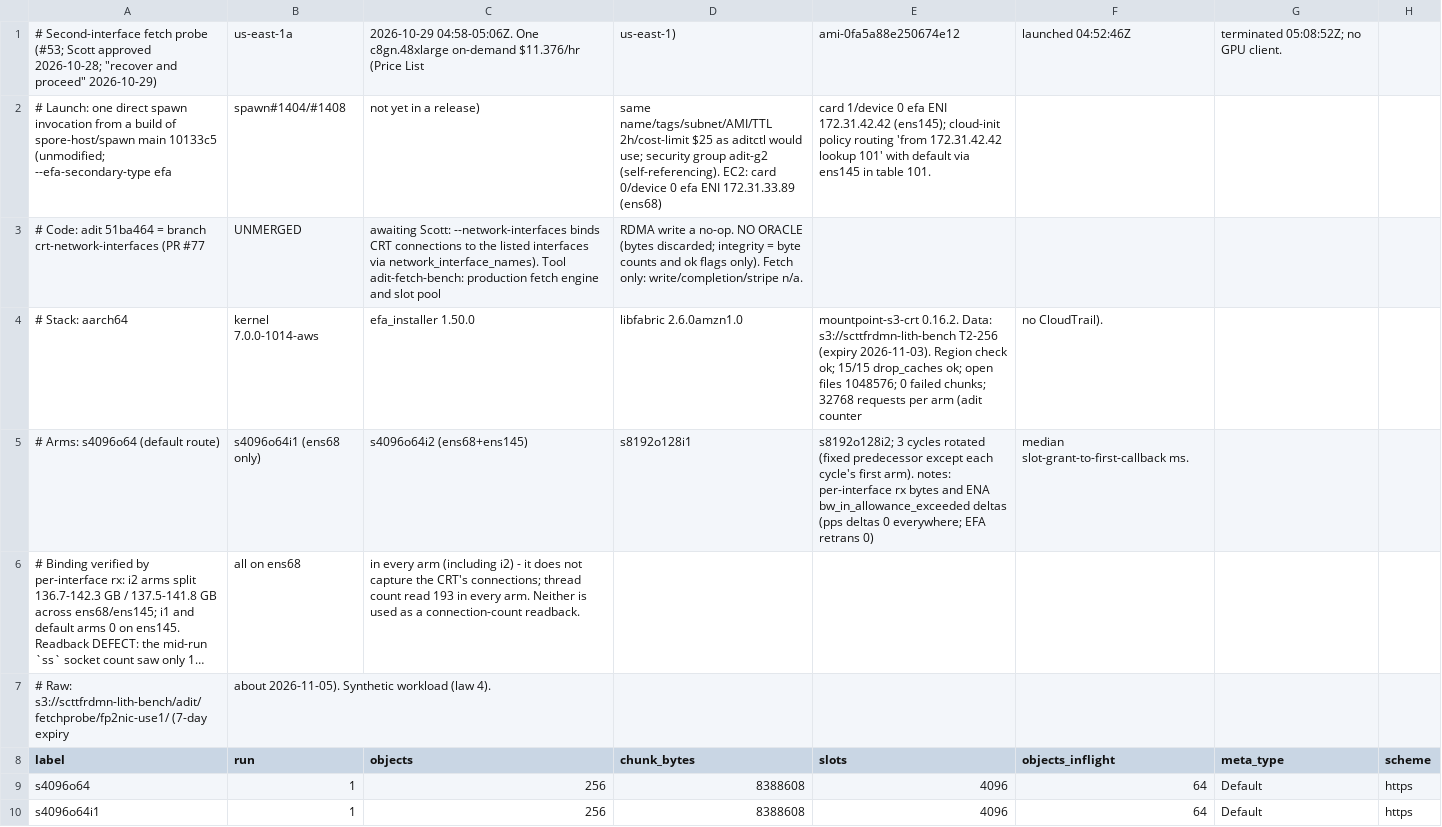
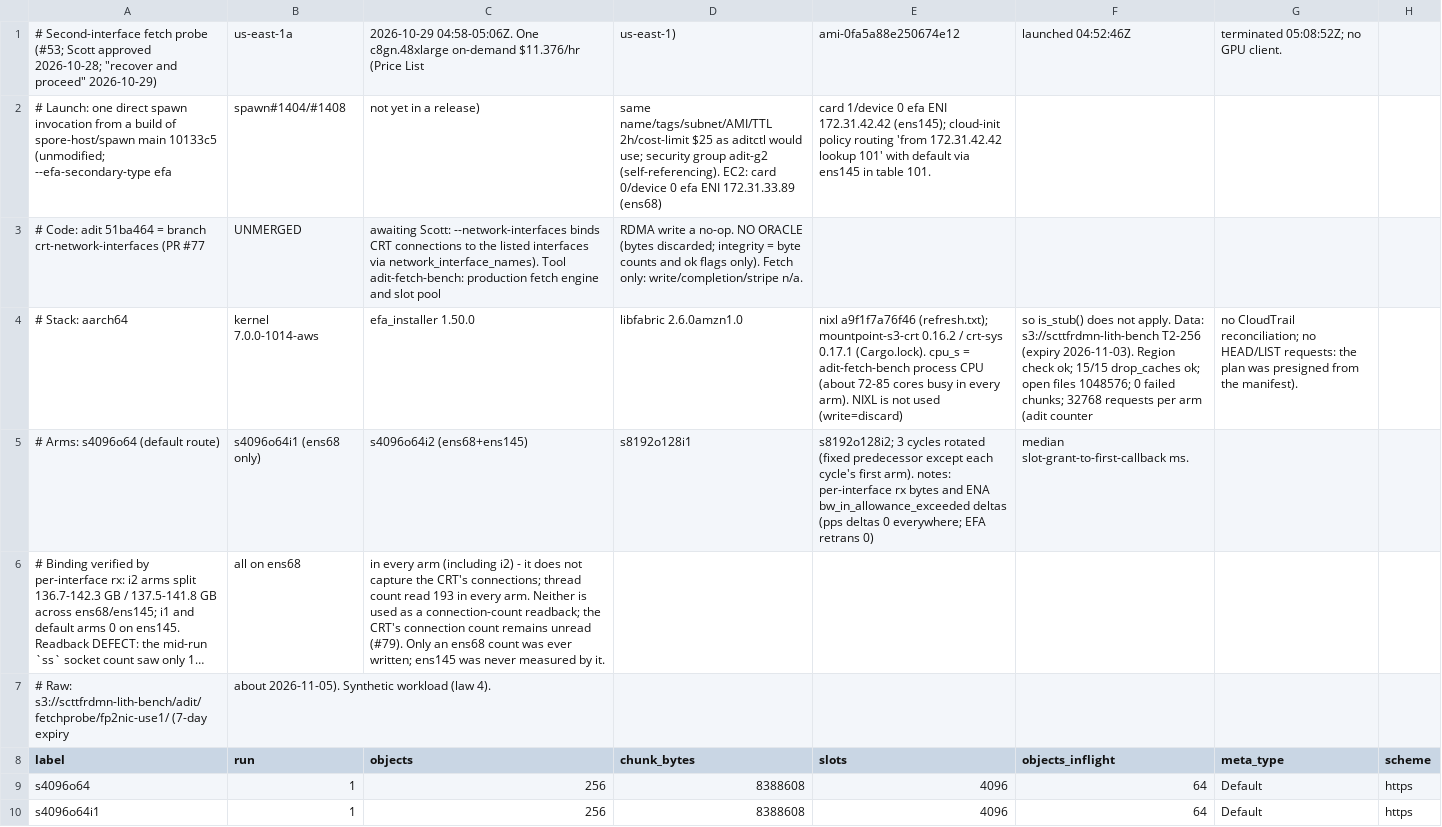
Before and after one commit to scttfrdmn/adit, a CSV file: bench/results/fetch-fp2nic.csv, drawn as a sheet; only a part is shown; long unchanged cells end in …; the diff names each change by its address in the sheet, - before the commit and + after, or states it on an @@ line.

Commit message:
bench: second-interface results header, review corrections (#53, #79)

```diff
--- a/bench/results/fetch-fp2nic.csv
+++ b/bench/results/fetch-fp2nic.csv
-E4 (slots): mountpoint-s3-crt 0.16.2. Data: s3://scttfrdmn-lith-bench T2-256 (expiry 2026-11-03). Region check ok; 15/15 drop_caches ok; open files 1048576; 0 failed chunks; 32768 requests per arm (adit counter
+E4 (slots): nixl a9f1f7a76f46 (refresh.txt); mountpoint-s3-crt 0.16.2 / crt-sys 0.17.1 (Cargo.lock). cpu_s = adit-fetch-bench process CPU (about 72-85 cores busy in every arm). NIXL is not used (write=discard)
-F4 (objects_inflight): no CloudTrail).
+F4 (objects_inflight): so is_stub() does not apply. Data: s3://scttfrdmn-lith-bench T2-256 (expiry 2026-11-03). Region check ok; 15/15 drop_caches ok; open files 1048576; 0 failed chunks; 32768 requests per arm (adit counter
-G4 (meta_type): (empty)
+G4 (meta_type): no CloudTrail reconciliation; no HEAD/LIST requests: the plan was presigned from the manifest).
-C6 (objects): …a connection-count readback.
+C6 (objects): …a connection-count readback; the CRT's connection count remains unread (#79). Only an ens68 count was ever written; ens145 was never measured by it.
```
